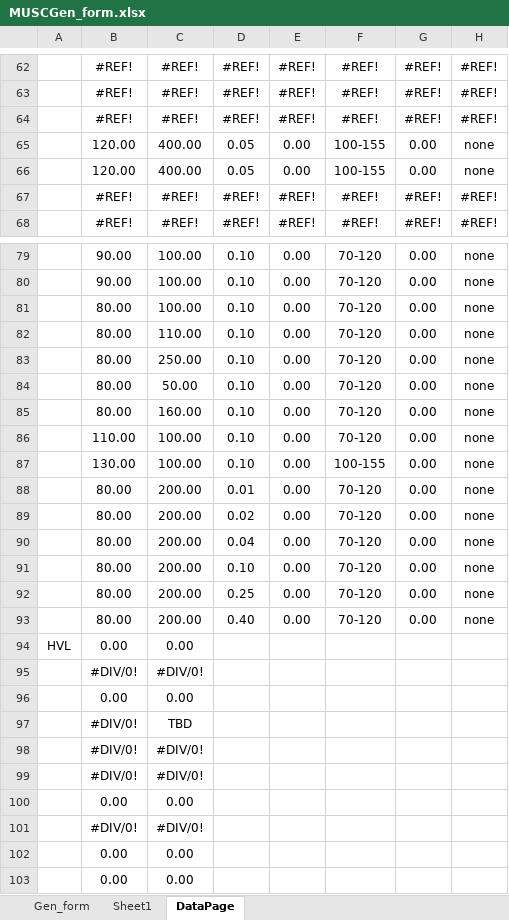
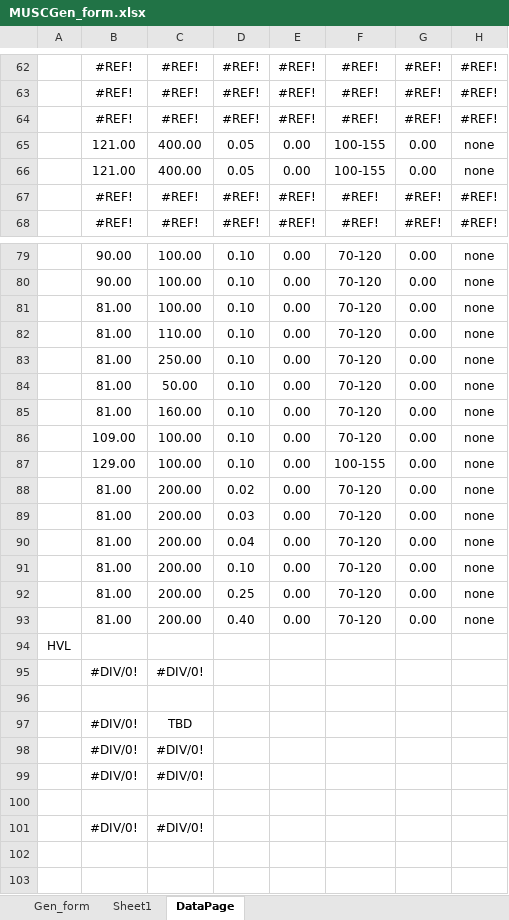
Before and after one commit to imabug/EquipTestingSpreadsheets, an Excel workbook: MUSCGen_form.xlsx, sheet DataPage, drawn as a sheet; only a part is shown, gaps mark what is left out; values as stored, in another font and other column widths than the file's, no borders; rows hold the shown columns only; the diff covers the shown part only; the diff names each change by its address in the sheet, - before the commit and + after, or states it on an @@ line.

Commit message:
Integration with data from Ocean Next

```diff
--- a/MUSCGen_form.xlsx (sheet DataPage)
+++ b/MUSCGen_form.xlsx (sheet DataPage)
-B65:B66: 120.00
+B65:B66: 121.00
-B81:B85: 80.00
+B81:B85: 81.00
-B86: 110.00
+B86: 109.00
-B87: 130.00
+B87: 129.00
-B88:B93: 80.00
+B88:B93: 81.00
-D88: 0.01
+D88: 0.02
-D89: 0.02
+D89: 0.03
-B94: 0.00
+B94: (empty)
-C94: 0.00
+C94: (empty)
-row 96:  | 0.00 | 0.00
+row 96: (empty)
-row 100:  | 0.00 | 0.00
+row 100: (empty)
-row 102:  | 0.00 | 0.00
-row 103:  | 0.00 | 0.00
```
Also changed, not shown: 15 edited cells elsewhere in this sheet, sheet Gen_form, sheet Sheet1, formulas that keep their value, charts or pictures.
